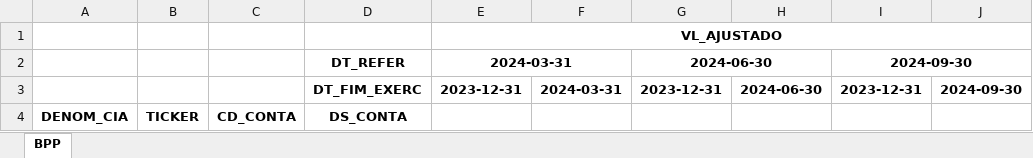
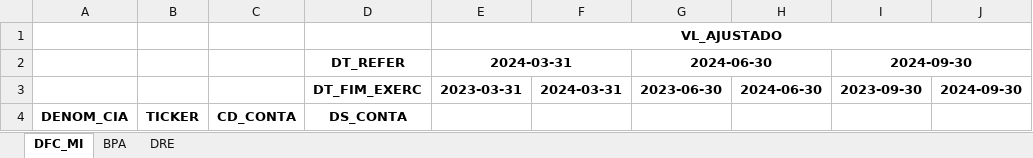
Before and after one commit to T0101J/cvm_dataset, an Excel workbook: output/demonstrativos_bronze/Demonstrativos_Empresa_BRAV3.xlsx, sheet DFC_MI, drawn as a sheet; only a part is shown; values as stored, in another font and other column widths than the file's, no borders; the diff covers the shown part only; the diff names each change by its address in the sheet, - before the commit and + after, or states it on an @@ line.

```diff
--- a/output/demonstrativos_bronze/Demonstrativos_Empresa_BRAV3.xlsx (sheet DFC_MI)
+++ b/output/demonstrativos_bronze/Demonstrativos_Empresa_BRAV3.xlsx (sheet DFC_MI)
-sheet tab: BPP
+sheet tab: DFC_MI
+sheet tab: BPA
+sheet tab: DRE
-E3: 2023-12-31
+E3: 2023-03-31
-G3: 2023-12-31
+G3: 2023-06-30
-I3: 2023-12-31
+I3: 2023-09-30
```
Also changed, not shown: other rows of this sheet, output/demonstrativos_bronze/Demonstrativos_Empresa_BBDC4.xlsx, output/demonstrativos_bronze/Demonstrativos_Empresa_PETR4.xlsx, 5 other files.
